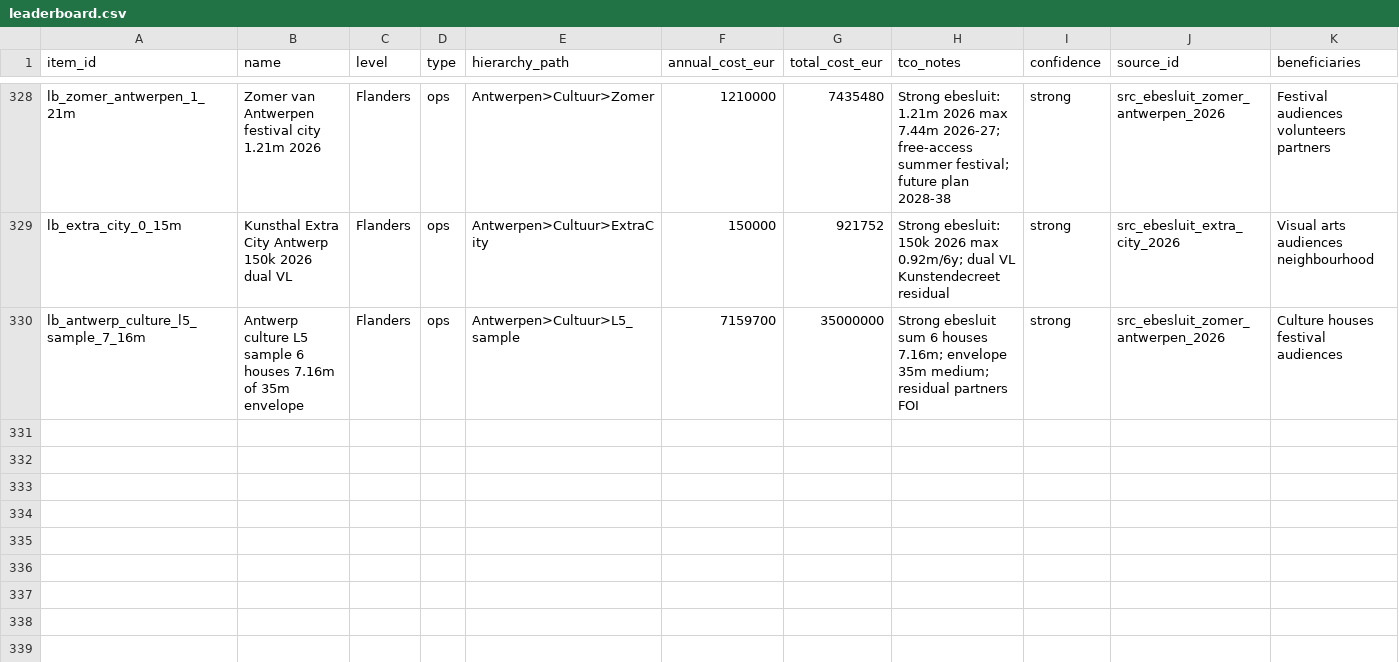
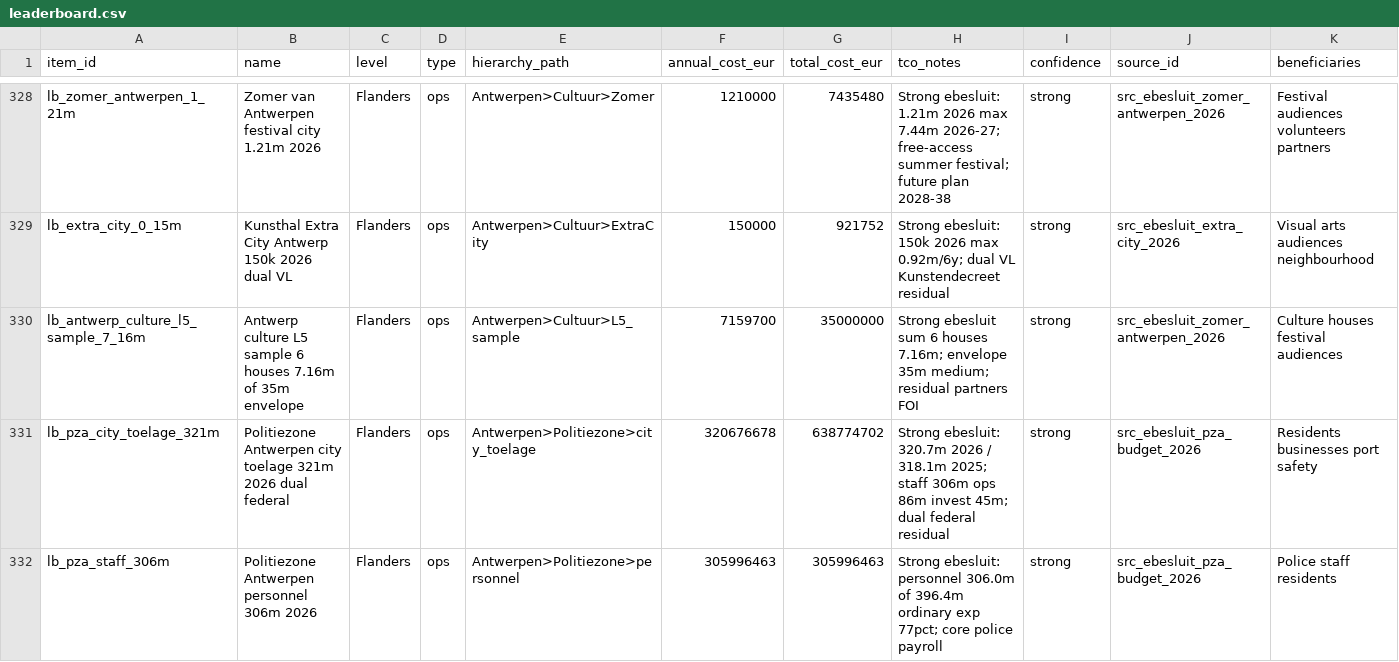
Before and after one commit to kareljanr/AIpolitics, a CSV file: docs/doge/data/leaderboard.csv, drawn as a sheet; only a part is shown, gaps mark what is left out; rows hold the shown columns only; the diff names each change by its address in the sheet, - before the commit and + after, or states it on an @@ line.

```diff
--- a/docs/doge/data/leaderboard.csv
+++ b/docs/doge/data/leaderboard.csv
+row 331: lb_pza_city_toelage_321m | Politiezone Antwerpen city toelage 321m 2026 dual federal | Flanders | ops | Antwerpen>Politiezone>city_toelage | 320676678 | 638774702 | Strong ebesluit: 320.7m 2026 / 318.1m 2025; staff 306m ops 86m invest 45m; dual federal residual | strong | src_ebesluit_pza_budget_2026 | Residents businesses port safety
+row 332: lb_pza_staff_306m | Politiezone Antwerpen personnel 306m 2026 | Flanders | ops | Antwerpen>Politiezone>personnel | 305996463 | 305996463 | Strong ebesluit: personnel 306.0m of 396.4m ordinary exp 77pct; core police payroll | strong | src_ebesluit_pza_budget_2026 | Police staff residents
```
Also changed, not shown: docs/doge/data/budgets.csv, docs/doge/data/commitments.csv, 6 other files.
